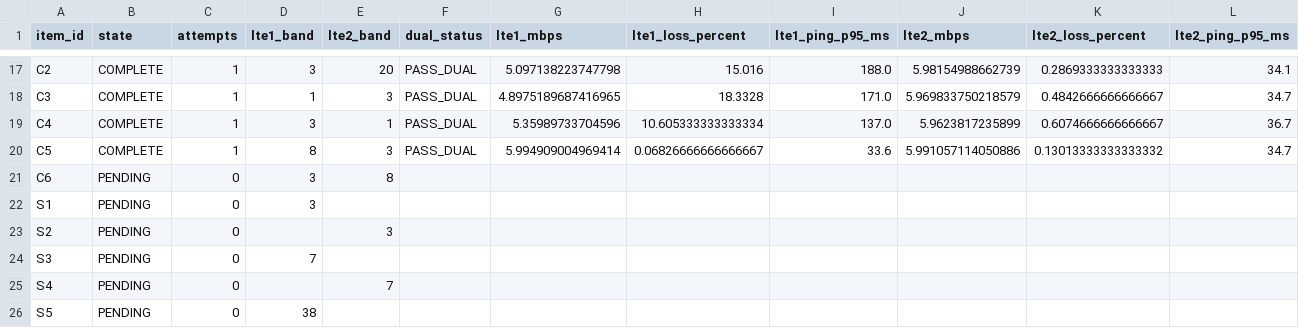
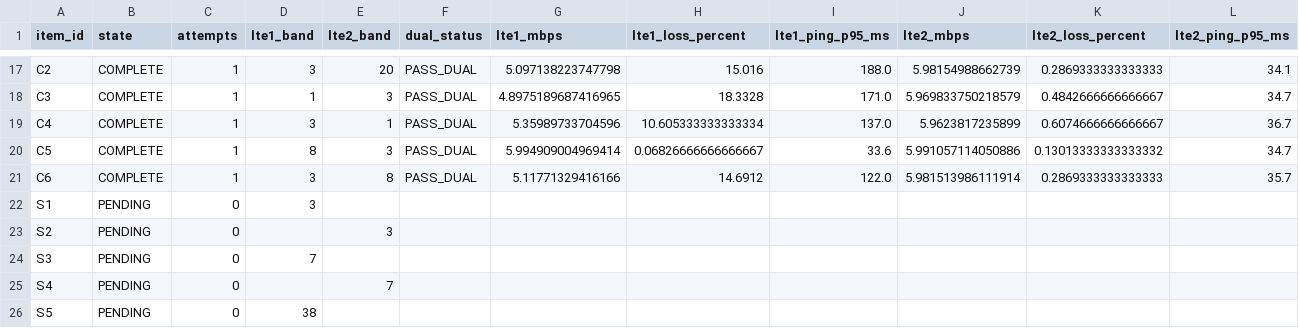
Before and after one commit to madisvorklaev/ltap-lte-testbench, a CSV file: results-public/mixed-lte6-matrix-7.24rc3/matrix_summary.csv, drawn as a sheet; only a part is shown, gaps mark what is left out.

Commit message:
mixed-lte6: complete C6

```diff
--- a/results-public/mixed-lte6-matrix-7.24rc3/matrix_summary.csv
+++ b/results-public/mixed-lte6-matrix-7.24rc3/matrix_summary.csv
@@ -20,3 +20,3 @@ C4,COMPLETE,1,3,1,PASS_DUAL,5.35989733704596,10.605333333333334,137.0,5.96238172
 C5,COMPLETE,1,8,3,PASS_DUAL,5.994909004969414,0.06826666666666667,33.6,5.991057114050886,0.13013333333333332,34.7
-C6,PENDING,0,3,8,,,,,,,
+C6,COMPLETE,1,3,8,PASS_DUAL,5.11771329416166,14.6912,122.0,5.981513986111914,0.2869333333333333,35.7
 S1,PENDING,0,3,,,,,,,,
```
Also changed, not shown: 14 other files.
